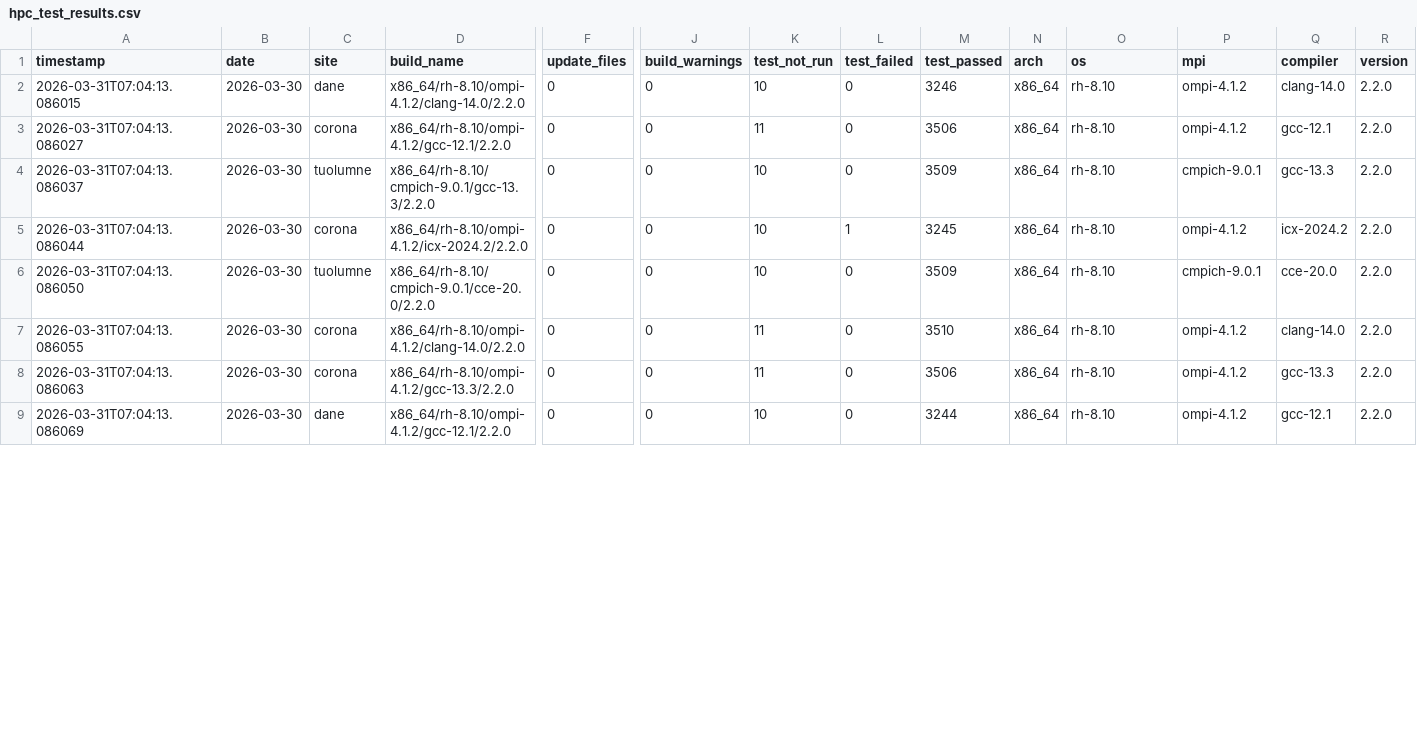
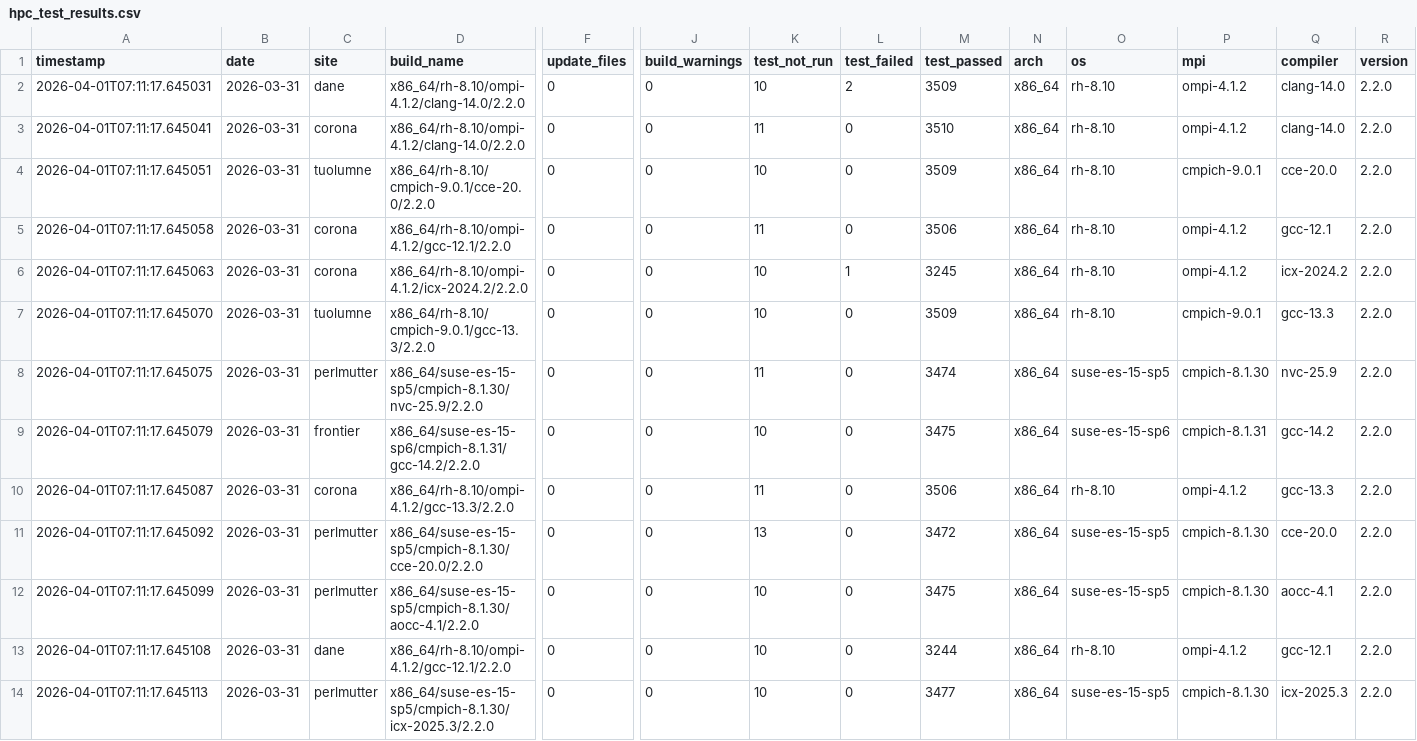
Before and after one commit to hyoklee/hpc-h5, a CSV file: src/hpc_test_results.csv, drawn as a sheet; only a part is shown, gaps mark what is left out; addresses are those after the commit; rows hold the shown columns only; the diff covers the shown part only; the diff names each change by its address in the sheet, - before the commit and + after, or states it on an @@ line.

```diff
--- a/src/hpc_test_results.csv
+++ b/src/hpc_test_results.csv
-A2 (timestamp): 2026-03-31T07:04:13.086015
+A2 (timestamp): 2026-04-01T07:11:17.645031
-B2:B4 (date): 2026-03-30
+B2:B4 (date): 2026-03-31
-L2 (test_failed): 0
+L2 (test_failed): 2
-M2 (test_passed): 3246
+M2 (test_passed): 3509
-A3 (timestamp): 2026-03-31T07:04:13.086027
+A3 (timestamp): 2026-04-01T07:11:17.645041
-D3 (build_name): x86_64/rh-8.10/ompi-4.1.2/gcc-12.1/2.2.0
+D3 (build_name): x86_64/rh-8.10/ompi-4.1.2/clang-14.0/2.2.0
-M3 (test_passed): 3506
+M3 (test_passed): 3510
-Q3 (compiler): gcc-12.1
+Q3 (compiler): clang-14.0
-A4 (timestamp): 2026-03-31T07:04:13.086037
+A4 (timestamp): 2026-04-01T07:11:17.645051
-D4 (build_name): x86_64/rh-8.10/cmpich-9.0.1/gcc-13.3/2.2.0
+D4 (build_name): x86_64/rh-8.10/cmpich-9.0.1/cce-20.0/2.2.0
-Q4 (compiler): gcc-13.3
+Q4 (compiler): cce-20.0
+row 5: 2026-04-01T07:11:17.645058 | 2026-03-31 | corona | x86_64/rh-8.10/ompi-4.1.2/gcc-12.1/2.2.0 | 0 | 0 | 11 | 0 | 3506 | x86_64 | rh-8.10 | ompi-4.1.2 | gcc-12.1 | 2.2.0
-A6 (timestamp): 2026-03-31T07:04:13.086044
+A6 (timestamp): 2026-04-01T07:11:17.645063
-B6:B8 (date): 2026-03-30
+B6:B8 (date): 2026-03-31
-A7 (timestamp): 2026-03-31T07:04:13.086050
+A7 (timestamp): 2026-04-01T07:11:17.645070
-D7 (build_name): x86_64/rh-8.10/cmpich-9.0.1/cce-20.0/2.2.0
+D7 (build_name): x86_64/rh-8.10/cmpich-9.0.1/gcc-13.3/2.2.0
-Q7 (compiler): cce-20.0
+Q7 (compiler): gcc-13.3
-A8 (timestamp): 2026-03-31T07:04:13.086055
+A8 (timestamp): 2026-04-01T07:11:17.645075
-C8 (site): corona
+C8 (site): perlmutter
-D8 (build_name): x86_64/rh-8.10/ompi-4.1.2/clang-14.0/2.2.0
+D8 (build_name): x86_64/suse-es-15-sp5/cmpich-8.1.30/nvc-25.9/2.2.0
-M8 (test_passed): 3510
+M8 (test_passed): 3474
-O8 (os): rh-8.10
+O8 (os): suse-es-15-sp5
-P8 (mpi): ompi-4.1.2
+P8 (mpi): cmpich-8.1.30
-Q8 (compiler): clang-14.0
+Q8 (compiler): nvc-25.9
+row 9: 2026-04-01T07:11:17.645079 | 2026-03-31 | frontier | x86_64/suse-es-15-sp6/cmpich-8.1.31/gcc-14.2/2.2.0 | 0 | 0 | 10 | 0 | 3475 | x86_64 | suse-es-15-sp6 | cmpich-8.1.31 | gcc-14.2 | 2.2.0
-A10 (timestamp): 2026-03-31T07:04:13.086063
+A10 (timestamp): 2026-04-01T07:11:17.645087
-B10 (date): 2026-03-30
+B10 (date): 2026-03-31
+row 11: 2026-04-01T07:11:17.645092 | 2026-03-31 | perlmutter | x86_64/suse-es-15-sp5/cmpich-8.1.30/cce-20.0/2.2.0 | 0 | 0 | 13 | 0 | 3472 | x86_64 | suse-es-15-sp5 | cmpich-8.1.30 | cce-20.0 | 2.2.0
+row 12: 2026-04-01T07:11:17.645099 | 2026-03-31 | perlmutter | x86_64/suse-es-15-sp5/cmpich-8.1.30/aocc-4.1/2.2.0 | 0 | 0 | 10 | 0 | 3475 | x86_64 | suse-es-15-sp5 | cmpich-8.1.30 | aocc-4.1 | 2.2.0
-A13 (timestamp): 2026-03-31T07:04:13.086069
+A13 (timestamp): 2026-04-01T07:11:17.645108
-B13 (date): 2026-03-30
+B13 (date): 2026-03-31
+row 14: 2026-04-01T07:11:17.645113 | 2026-03-31 | perlmutter | x86_64/suse-es-15-sp5/cmpich-8.1.30/icx-2025.3/2.2.0 | 0 | 0 | 10 | 0 | 3477 | x86_64 | suse-es-15-sp5 | cmpich-8.1.30 | icx-2025.3 | 2.2.0
```
Also changed, not shown: 2 added rows and 8 edited cells elsewhere in this file, 2 other files.
